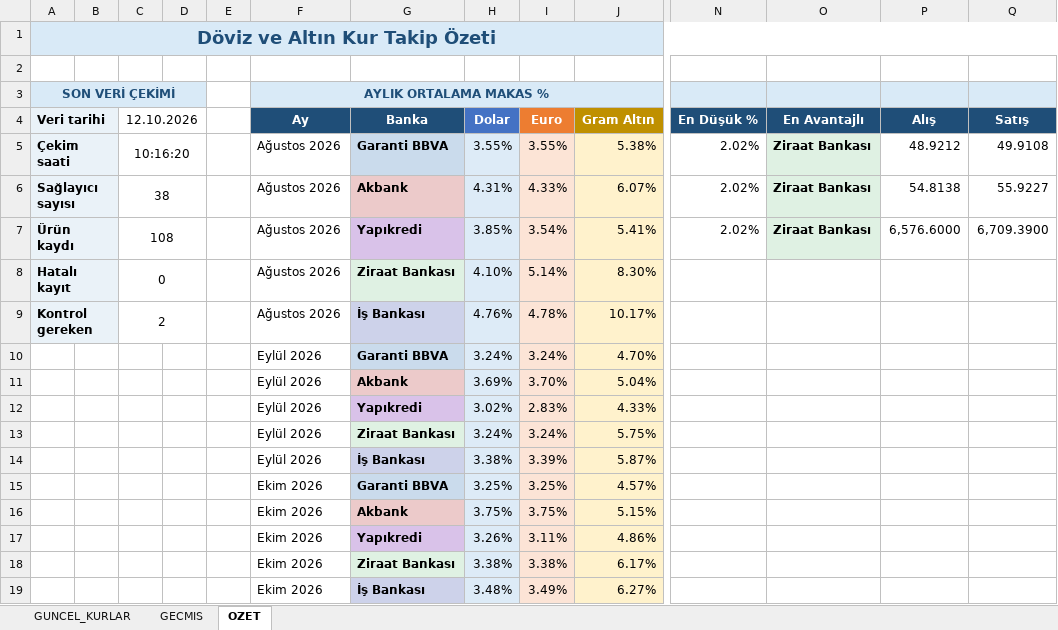
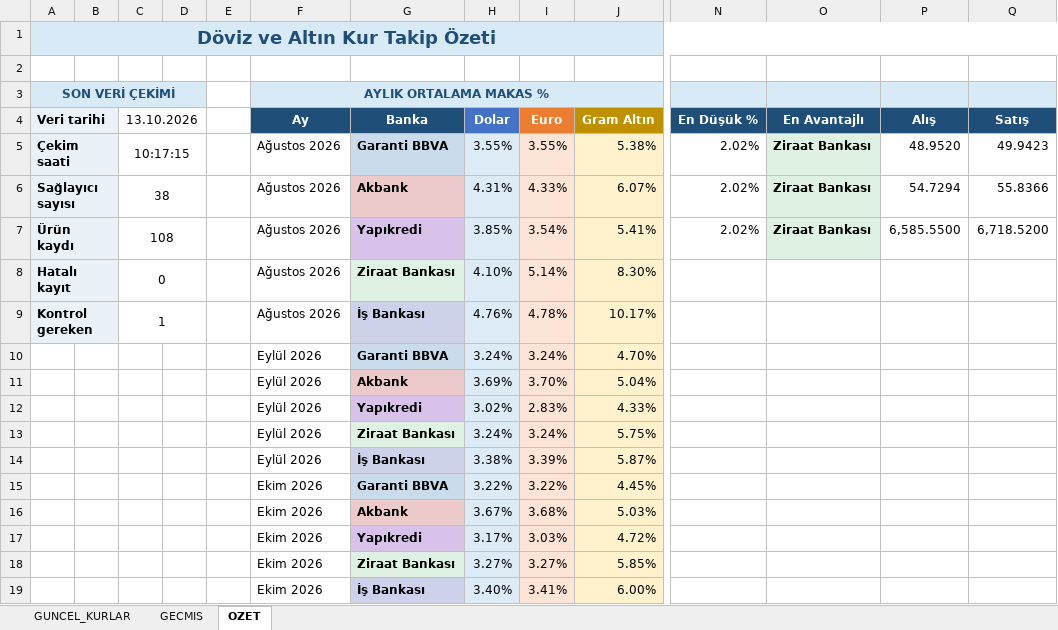
Before and after one commit to OdemeUrunleri/banka-kurlari-takip, an Excel workbook: output/banka_kurlari.xlsx, sheet OZET, drawn as a sheet; only a part is shown, gaps mark what is left out; values as stored, in another font and other column widths than the file's, no borders; charts and pictures not drawn; removed rows and columns are numbered as before the commit, all else as after; rows hold the shown columns only; the diff names each change by its address in the sheet, - before the commit and + after, or states it on an @@ line.

```diff
--- a/output/banka_kurlari.xlsx (sheet OZET)
+++ b/output/banka_kurlari.xlsx (sheet OZET)
-C4: 12.10.2026
+C4: 13.10.2026
-C5 (13.10.2026): 10:16:20
+C5 (13.10.2026): 10:17:15
-P5 (Alış): 48.9212
+P5 (Alış): 48.9520
-Q5 (Satış): 49.9108
+Q5 (Satış): 49.9423
-P6 (Alış): 54.8138
+P6 (Alış): 54.7294
-Q6 (Satış): 55.9227
+Q6 (Satış): 55.8366
-P7 (Alış): 6,576.6000
+P7 (Alış): 6,585.5500
-Q7 (Satış): 6,709.3900
+Q7 (Satış): 6,718.5200
-C9 (13.10.2026): 2
+C9 (13.10.2026): 1
-row 15:  |  |  |  |  | Ekim 2026 | Garanti BBVA | 3.25% | 3.25% | 4.57%
-row 16:  |  |  |  |  | Ekim 2026 | Akbank | 3.75% | 3.75% | 5.15%
-row 17:  |  |  |  |  | Ekim 2026 | Yapıkredi | 3.26% | 3.11% | 4.86%
-row 18:  |  |  |  |  | Ekim 2026 | Ziraat Bankası | 3.38% | 3.38% | 6.17%
-row 19:  |  |  |  |  | Ekim 2026 | İş Bankası | 3.48% | 3.49% | 6.27%
+row 15:  |  |  |  |  | Ekim 2026 | Garanti BBVA | 3.22% | 3.22% | 4.45%
+row 16:  |  |  |  |  | Ekim 2026 | Akbank | 3.67% | 3.68% | 5.03%
+row 17:  |  |  |  |  | Ekim 2026 | Yapıkredi | 3.17% | 3.03% | 4.72%
+row 18:  |  |  |  |  | Ekim 2026 | Ziraat Bankası | 3.27% | 3.27% | 5.85%
+row 19:  |  |  |  |  | Ekim 2026 | İş Bankası | 3.40% | 3.41% | 6.00%
```
Also changed, not shown: sheet GECMIS, sheet GUNCEL_KURLAR, charts or pictures, 2 other files.
